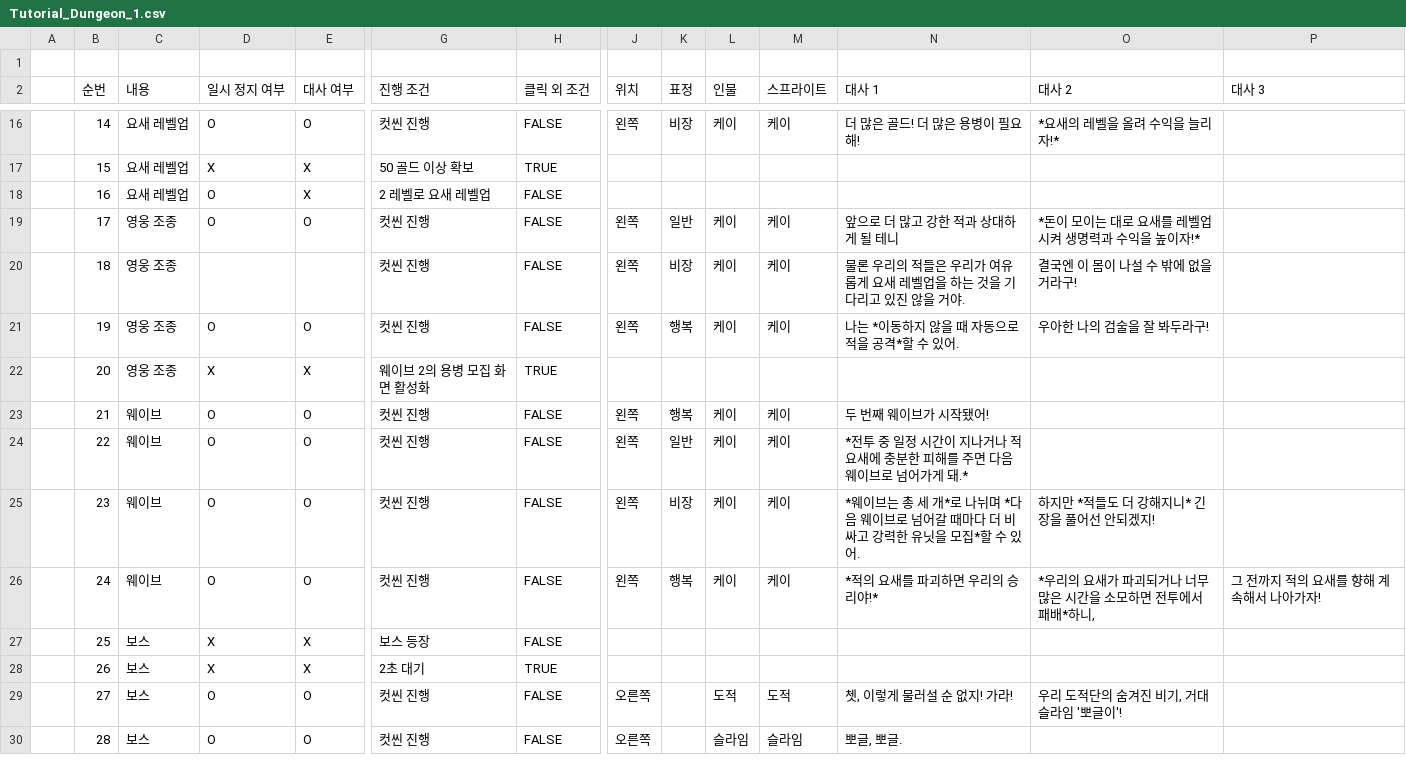
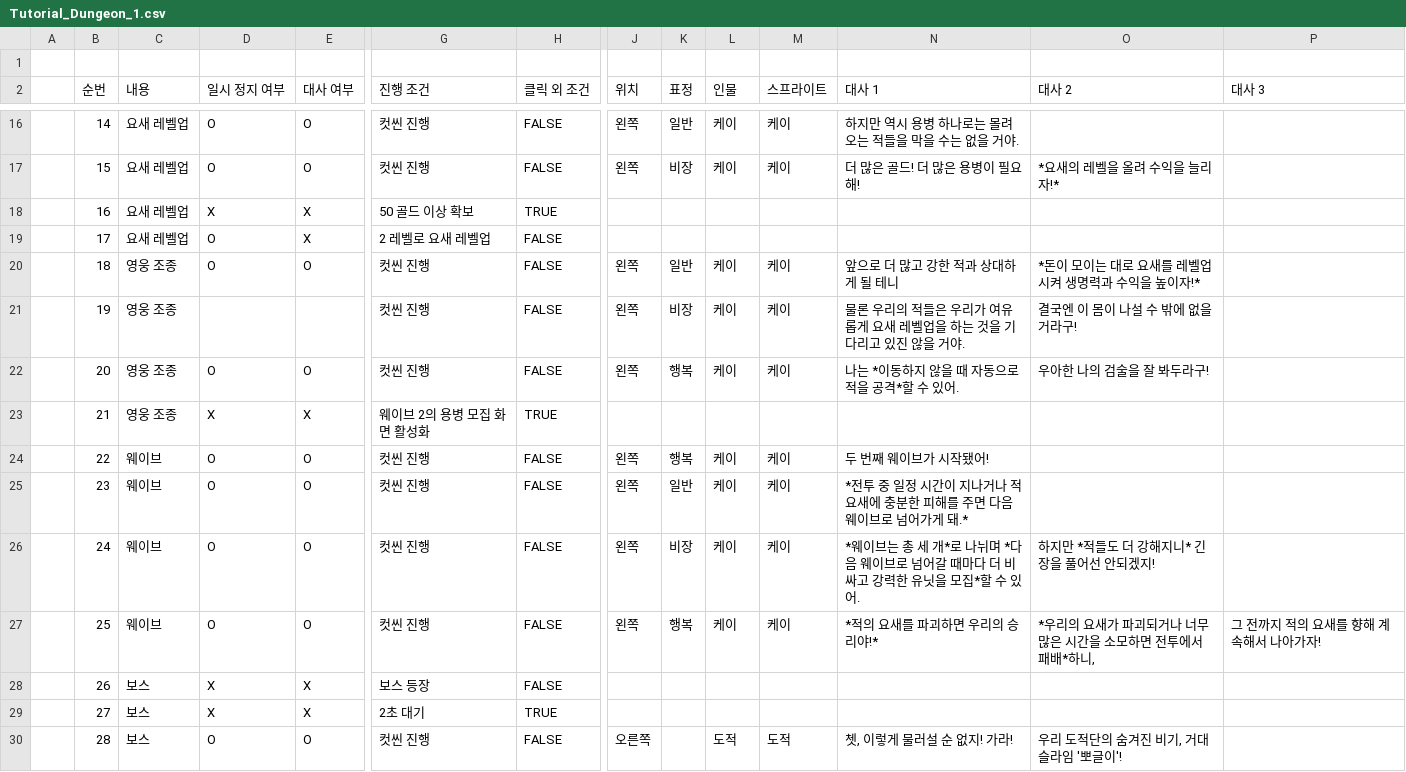
Before and after one commit to dhf0527/Project-PTM, a CSV file: Assets/Resources/CSV/Tutorial_Dungeon_1.csv, drawn as a sheet; only a part is shown, gaps mark what is left out; removed rows and columns are numbered as before the commit, all else as after; rows hold the shown columns only; the diff covers the shown part only; the diff names each change by its address in the sheet, - before the commit and + after, or states it on an @@ line.

```diff
--- a/Assets/Resources/CSV/Tutorial_Dungeon_1.csv
+++ b/Assets/Resources/CSV/Tutorial_Dungeon_1.csv
-K16 (표정): 비장
+K16 (표정): 일반
-N16 (대사 1): 더 많은 골드! 더 많은 용병이 필요해!
+N16 (대사 1): 하지만 역시 용병 하나로는 몰려오는 적들을 막을 수는 없을 거야.
-O16 (대사 2): *요새의 레벨을 올려 수익을 늘리자!*
+O16 (대사 2): (empty)
+row 17:  | 15 | 요새 레벨업 | O | O | 컷씬 진행 | FALSE | 왼쪽 | 비장 | 케이 | 케이 | 더 많은 골드! 더 많은 용병이 필요해! | *요새의 레벨을 올려 수익을 늘리자!*
-B18 (순번): 15
+B18 (순번): 16
-B19 (순번): 16
+B19 (순번): 17
-B20 (순번): 17
+B20 (순번): 18
-B21 (순번): 18
+B21 (순번): 19
-B22 (순번): 19
+B22 (순번): 20
-B23 (순번): 20
+B23 (순번): 21
-row 23:  | 21 | 웨이브 | O | O | 컷씬 진행 | FALSE | 왼쪽 | 행복 | 케이 | 케이 | 두 번째 웨이브가 시작됐어!
-K24 (표정): 일반
+K24 (표정): 행복
-N24 (대사 1): *전투 중 일정 시간이 지나거나 적 요새에 충분한 피해를 주면 다음 웨이브로 넘어가게 돼.*
+N24 (대사 1): 두 번째 웨이브가 시작됐어!
-K25 (표정): 비장
+K25 (표정): 일반
-N25 (대사 1): *웨이브는 총 세 개*로 나뉘며 *다음 웨이브로 넘어갈 때마다 더 비싸고 강력한 유닛을 모집*할 수 있어.
+N25 (대사 1): *전투 중 일정 시간이 지나거나 적 요새에 충분한 피해를 주면 다음 웨이브로 넘어가게 돼.*
-O25 (대사 2): 하지만 *적들도 더 강해지니* 긴장을 풀어선 안되겠지!
+O25 (대사 2): (empty)
-K26 (표정): 행복
+K26 (표정): 비장
-N26 (대사 1): *적의 요새를 파괴하면 우리의 승리야!*
+N26 (대사 1): *웨이브는 총 세 개*로 나뉘며 *다음 웨이브로 넘어갈 때마다 더 비싸고 강력한 유닛을 모집*할 수 있어.
-O26 (대사 2): *우리의 요새가 파괴되거나 너무 많은 시간을 소모하면 전투에서 패배*하니,
+O26 (대사 2): 하지만 *적들도 더 강해지니* 긴장을 풀어선 안되겠지!
-P26 (대사 3): 그 전까지 적의 요새를 향해 계속해서 나아가자!
+P26 (대사 3): (empty)
+row 27:  | 25 | 웨이브 | O | O | 컷씬 진행 | FALSE | 왼쪽 | 행복 | 케이 | 케이 | *적의 요새를 파괴하면 우리의 승리야!* | *우리의 요새가 파괴되거나 너무 많은 시간을 소모하면 전투에서 패배*하니, | 그 전까지 적의 요새를 향해 계속해서 나아가자!
-B28 (순번): 25
+B28 (순번): 26
-B29 (순번): 26
+B29 (순번): 27
-row 29:  | 27 | 보스 | O | O | 컷씬 진행 | FALSE | 오른쪽 |  | 도적 | 도적 | 쳇, 이렇게 물러설 순 없지! 가라! | 우리 도적단의 숨겨진 비기, 거대 슬라임 '뽀글이'!
-L30 (인물): 슬라임
+L30 (인물): 도적
-M30 (스프라이트): 슬라임
+M30 (스프라이트): 도적
-N30 (대사 1): 뽀글, 뽀글.
+N30 (대사 1): 쳇, 이렇게 물러설 순 없지! 가라!
-O30 (대사 2): (empty)
+O30 (대사 2): 우리 도적단의 숨겨진 비기, 거대 슬라임 '뽀글이'!
```
Also changed, not shown: 2 added rows, 1 removed row and 59 edited cells elsewhere in this file, 9 other files.
